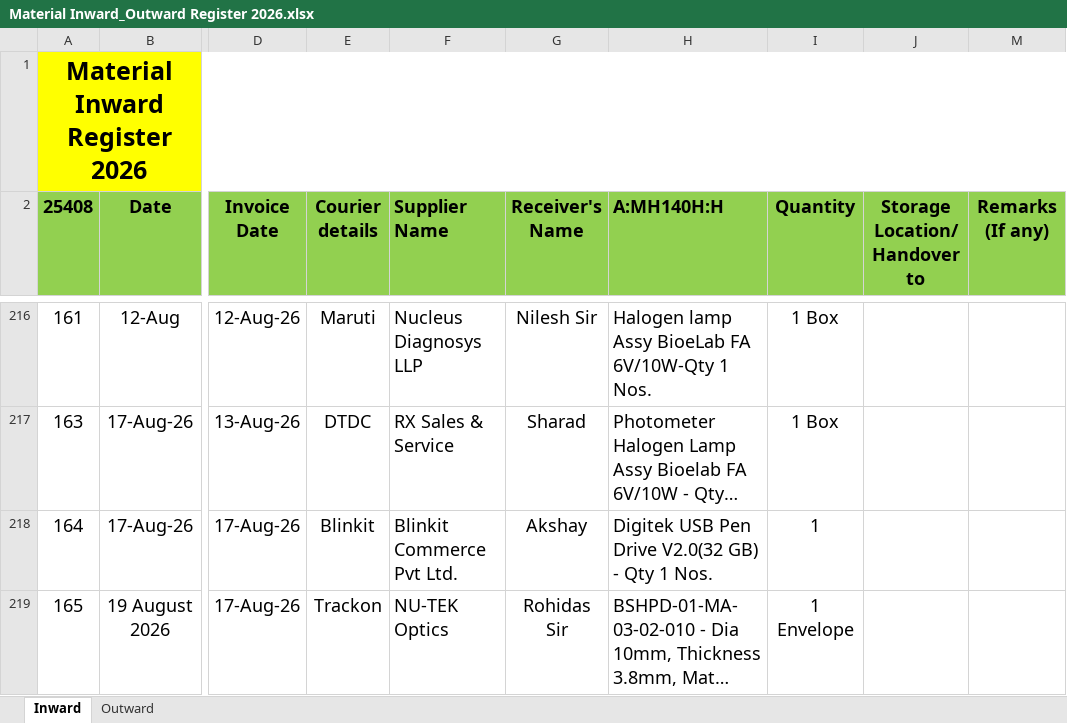
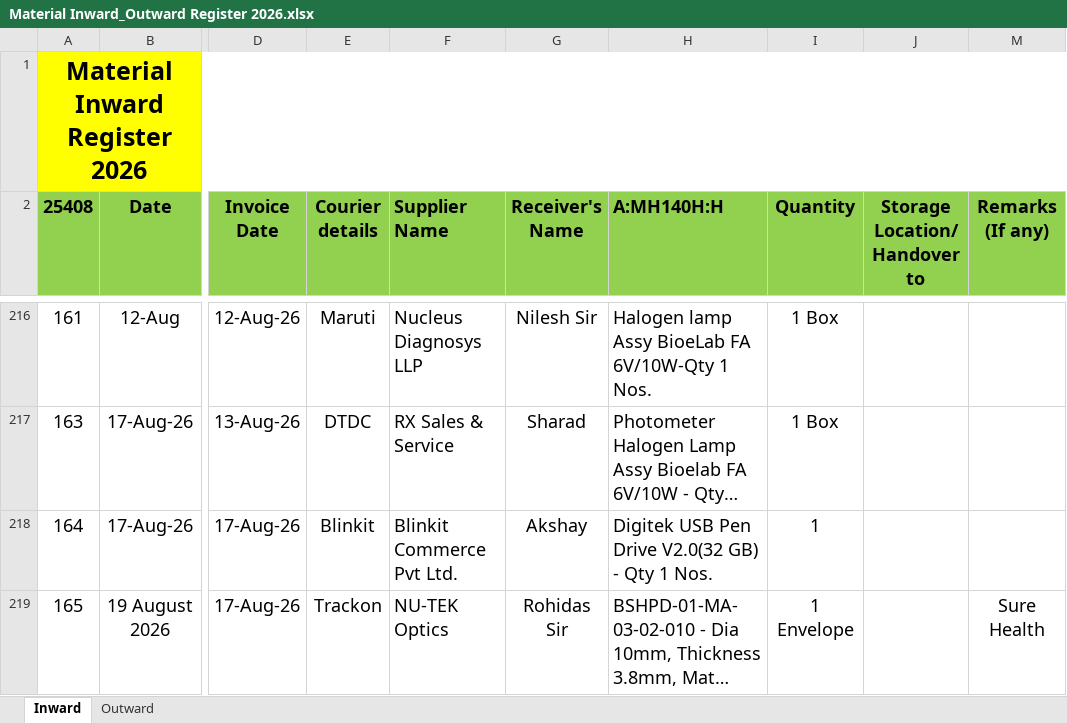
Before and after one commit to Rohidas1974/BioAmalDocument, an Excel workbook: Material Inward_Outward Register 2026.xlsx, sheet Inward, drawn as a sheet; only a part is shown, gaps mark what is left out; long unchanged cells end in …; values as stored, in another font and other column widths than the file's, no borders; the diff names each change by its address in the sheet, - before the commit and + after, or states it on an @@ line.

Commit message:
Auto-commit: 19-08-2026 16:27:26.05

```diff
--- a/Material Inward_Outward Register 2026.xlsx (sheet Inward)
+++ b/Material Inward_Outward Register 2026.xlsx (sheet Inward)
-M219 (Remarks (If any)): (empty)
+M219 (Remarks (If any)): Sure Health
```
